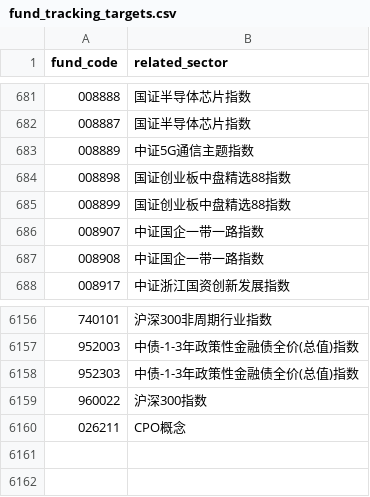
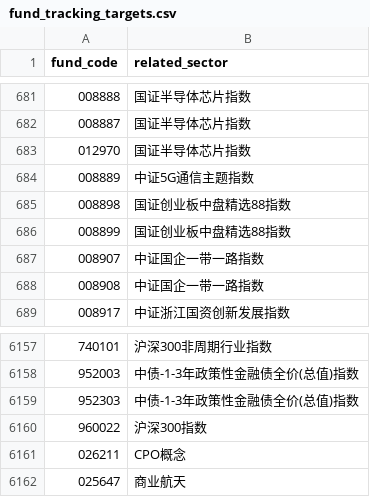
Before and after one commit to meliauk/fund, a CSV file: doc/fund_tracking_targets.csv, drawn as a sheet; only a part is shown, gaps mark what is left out; the diff names each change by its address in the sheet, - before the commit and + after, or states it on an @@ line.

```diff
--- a/doc/fund_tracking_targets.csv
+++ b/doc/fund_tracking_targets.csv
+row 683: 012970 | 国证半导体芯片指数
+row 6162: 025647 | 商业航天
```
Also changed, not shown: doc/related_sector_secid.csv, 5 other files.
